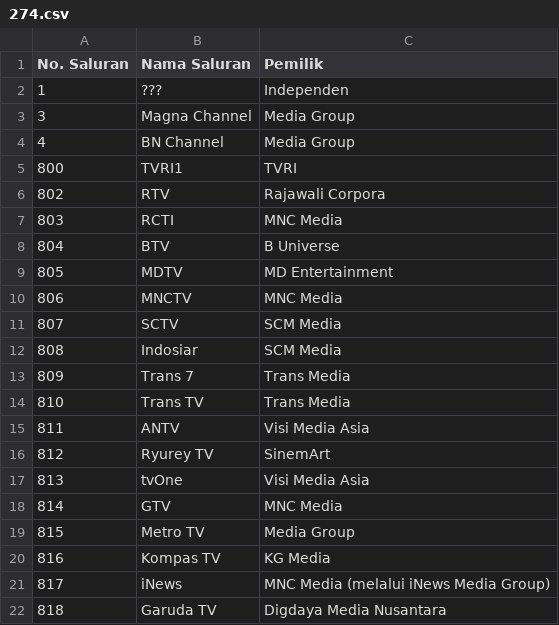
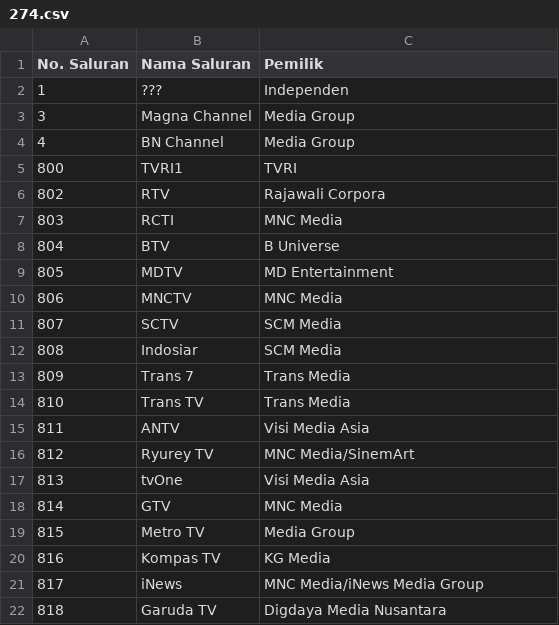
Before and after one commit to TG635-alt126xA/ExtendedMaster113, a CSV file: 274.csv, drawn as a sheet.

Commit message:
Update 274.csv

```diff
--- a/274.csv
+++ b/274.csv
@@ -15,3 +15,3 @@ No. Saluran,Nama Saluran,Pemilik
 811,ANTV,Visi Media Asia
-812,Ryurey TV,SinemArt
+812,Ryurey TV,MNC Media/SinemArt
 813,tvOne,Visi Media Asia
@@ -20,3 +20,3 @@ No. Saluran,Nama Saluran,Pemilik
 816,Kompas TV,KG Media
-817,iNews,MNC Media (melalui iNews Media Group)
+817,iNews,MNC Media/iNews Media Group
 818,Garuda TV,Digdaya Media Nusantara
```
